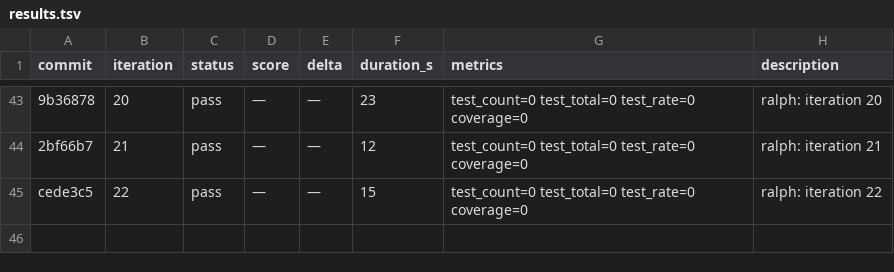
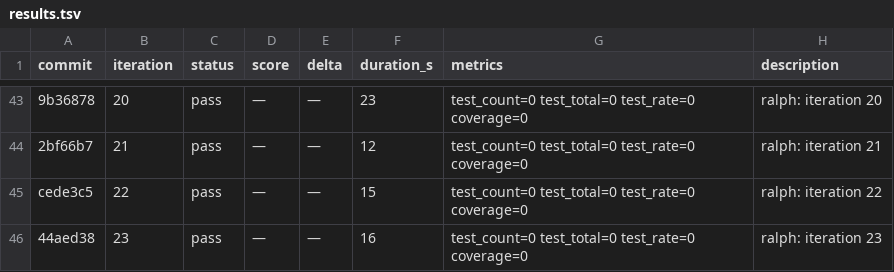
Before and after one commit to OpenCnid/ralph-cli, a TSV file: .ralph/results.tsv, drawn as a sheet; only a part is shown, gaps mark what is left out; the diff names each change by its address in the sheet, - before the commit and + after, or states it on an @@ line.

Commit message:
ralph: iteration 24

```diff
--- a/.ralph/results.tsv
+++ b/.ralph/results.tsv
+row 46: 44aed38 | 23 | pass | — | — | 16 | test_count=0 test_total=0 test_rate=0 coverage=0 | ralph: iteration 23
```
